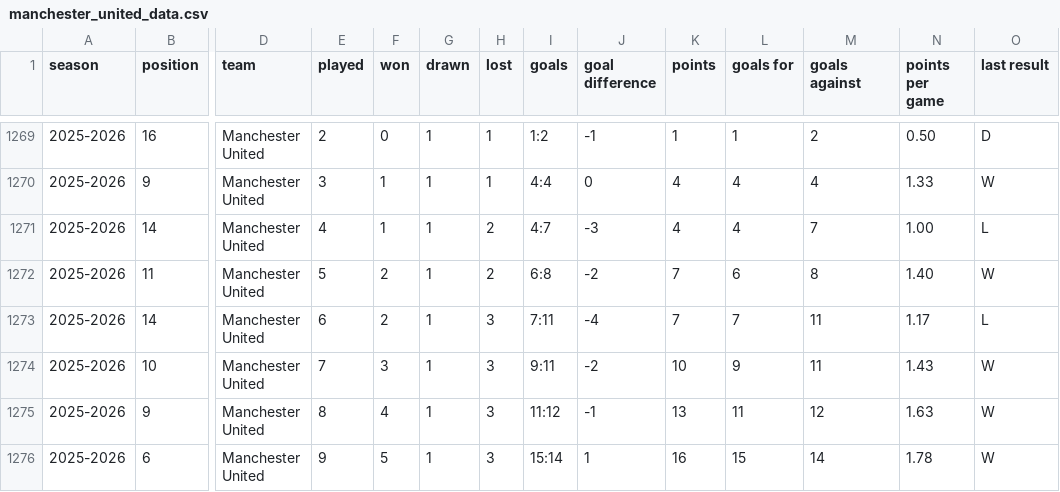
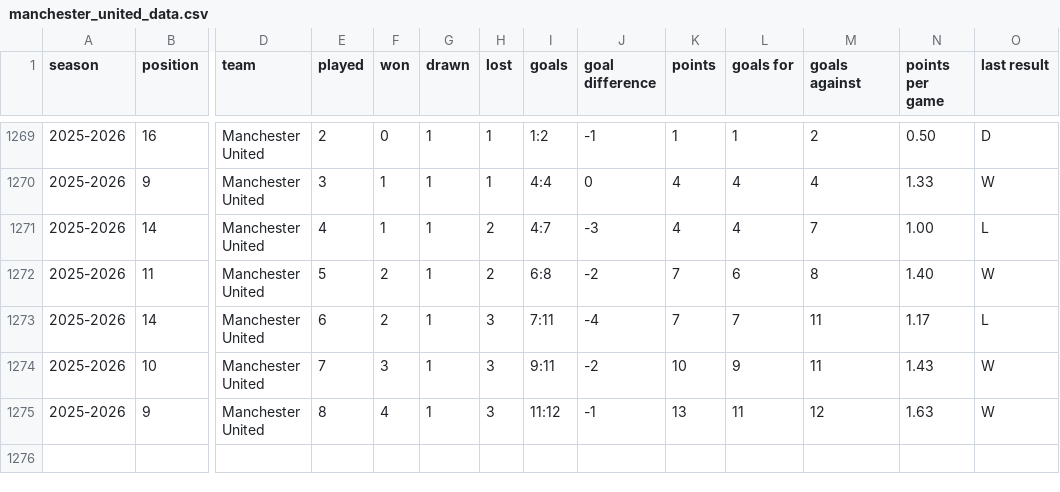
Before and after one commit to DThCodes/test, a CSV file: manchester_united_data.csv, drawn as a sheet; only a part is shown, gaps mark what is left out; rows hold the shown columns only; the diff names each change by its address in the sheet, - before the commit and + after, or states it on an @@ line.

```diff
--- a/manchester_united_data.csv
+++ b/manchester_united_data.csv
-row 1276: 2025-2026 | 6 | Manchester United | 9 | 5 | 1 | 3 | 15:14 | 1 | 16 | 15 | 14 | 1.78 | W
```
Also changed, not shown: manchester_united_data_sheets.csv.
